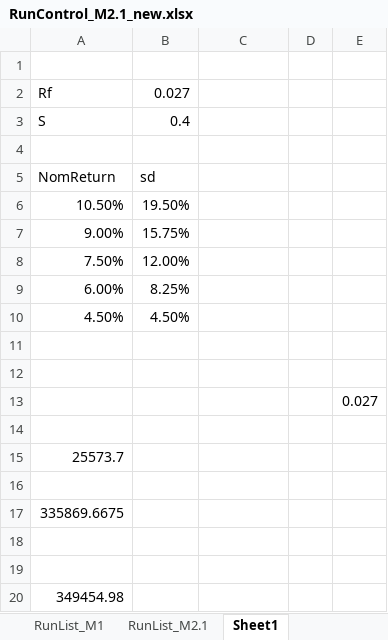
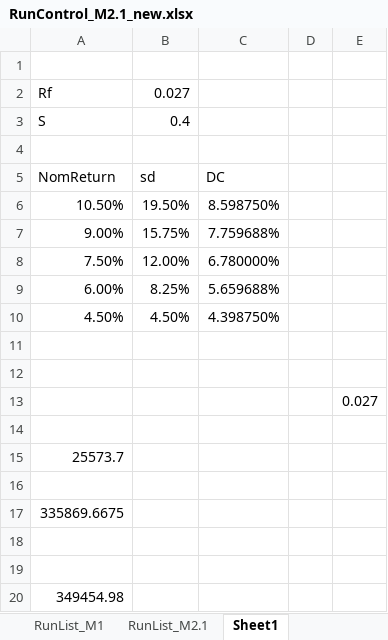
Before and after one commit to yimengyin16/Model_Main, an Excel workbook: IO_M2.1_new/RunControl_M2.1_new.xlsx, sheet Sheet1, drawn as a sheet; values as stored, in another font and other column widths than the file's, no borders; the diff names each change by its address in the sheet, - before the commit and + after, or states it on an @@ line.

```diff
--- a/IO_M2.1_new/RunControl_M2.1_new.xlsx (sheet Sheet1)
+++ b/IO_M2.1_new/RunControl_M2.1_new.xlsx (sheet Sheet1)
-C5: (empty)
+C5: DC
-C6: (empty)
+C6: 8.598750%
-C7: (empty)
+C7: 7.759688%
-C8: (empty)
+C8: 6.780000%
-C9: (empty)
+C9: 5.659688%
-C10: (empty)
+C10: 4.398750%
```
Also changed, not shown: sheet RunControl, hidden cells, IO_M1_new/RunControl_M1_new.xlsx, 4 other files.
